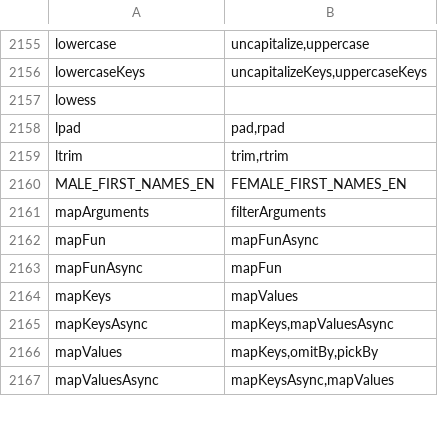
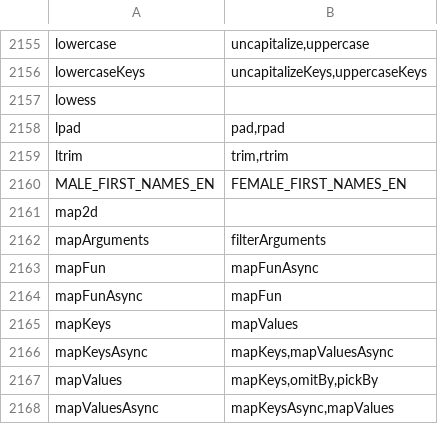
Before and after one commit to stdlib-js/namespace-alias2related, a CSV file: data/data.csv, drawn as a sheet; only a part is shown, gaps mark what is left out; the diff names each change by its address in the sheet, - before the commit and + after, or states it on an @@ line.

```diff
--- a/data/data.csv
+++ b/data/data.csv
+row 2161: map2d
```
Also changed, not shown: 1 other file.
